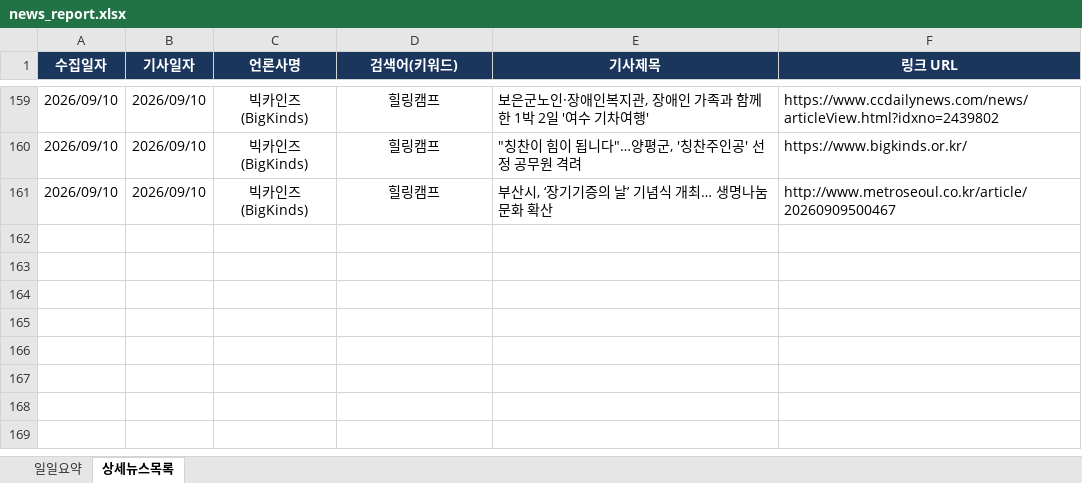
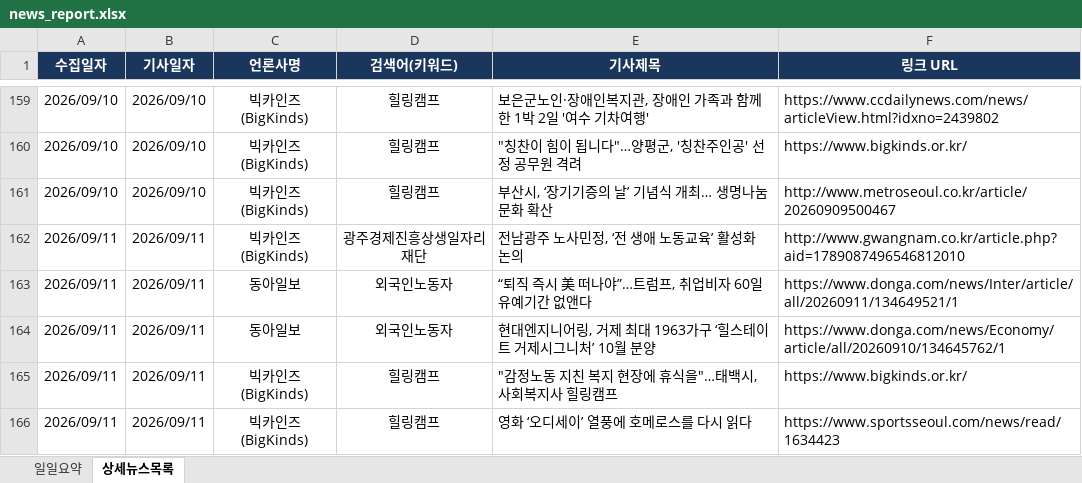
Before and after one commit to ParkJaeHwanOriginal/-_-, an Excel workbook: news_report.xlsx, sheet 상세뉴스목록, drawn as a sheet; only a part is shown, gaps mark what is left out; values as stored, in another font and other column widths than the file's, no borders; the diff names each change by its address in the sheet, - before the commit and + after, or states it on an @@ line.

```diff
--- a/news_report.xlsx (sheet 상세뉴스목록)
+++ b/news_report.xlsx (sheet 상세뉴스목록)
+row 162: 2026/09/11 | 2026/09/11 | 빅카인즈 (BigKinds) | 광주경제진흥상생일자리재단 | 전남광주 노사민정, ‘전 생애 노동교육’ 활성화 논의 | http://www.gwangnam.co.kr/article.php?aid=1789087496546812010
+row 163: 2026/09/11 | 2026/09/11 | 동아일보 | 외국인노동자 | “퇴직 즉시 美 떠나야”…트럼프, 취업비자 60일 유예기간 없앤다 | https://www.donga.com/news/Inter/article/all/20260911/134649521/1
+row 164: 2026/09/11 | 2026/09/11 | 동아일보 | 외국인노동자 | 현대엔지니어링, 거제 최대 1963가구 ‘힐스테이트 거제시그니처’ 10월 분양 | https://www.donga.com/news/Economy/article/all/20260910/134645762/1
+row 165: 2026/09/11 | 2026/09/11 | 빅카인즈 (BigKinds) | 힐링캠프 | "감정노동 지친 복지 현장에 휴식을"…태백시, 사회복지사 힐링캠프 | https://www.bigkinds.or.kr/
+row 166: 2026/09/11 | 2026/09/11 | 빅카인즈 (BigKinds) | 힐링캠프 | 영화 ‘오디세이’ 열풍에 호메로스를 다시 읽다 | https://www.sportsseoul.com/news/read/1634423
```
Also changed, not shown: sheet 일일요약.
